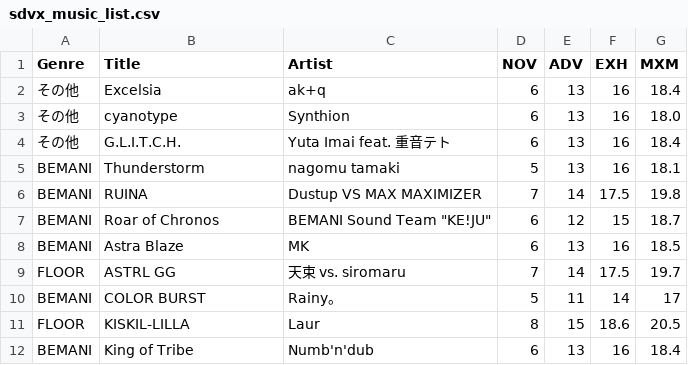
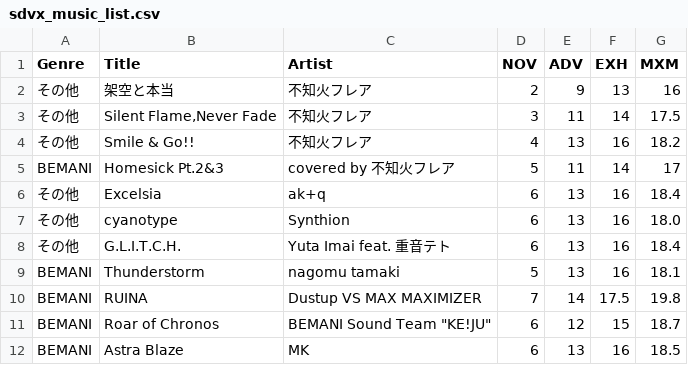
Before and after one commit to betapa/sdvx_total, a CSV file: homepage_scraper/sdvx_music_list.csv, drawn as a sheet; only a part is shown; the shorter side is filled out with more unchanged rows.

```diff
--- a/homepage_scraper/sdvx_music_list.csv
+++ b/homepage_scraper/sdvx_music_list.csv
@@ -1,2 +1,6 @@
 Genre,Title,Artist,NOV,ADV,EXH,MXM
+その他,架空と本当,不知火フレア,2,9,13,16
+その他,"Silent Flame,Never Fade",不知火フレア,3,11,14,17.5
+その他,Smile & Go!!,不知火フレア,4,13,16,18.2
+BEMANI,Homesick Pt.2&3,covered by 不知火フレア,5,11,14,17
 その他,Excelsia,ak+q,6,13,16,18.4
```
Also changed, not shown: homepage_scraper/sdvx_music_list_final.csv.
